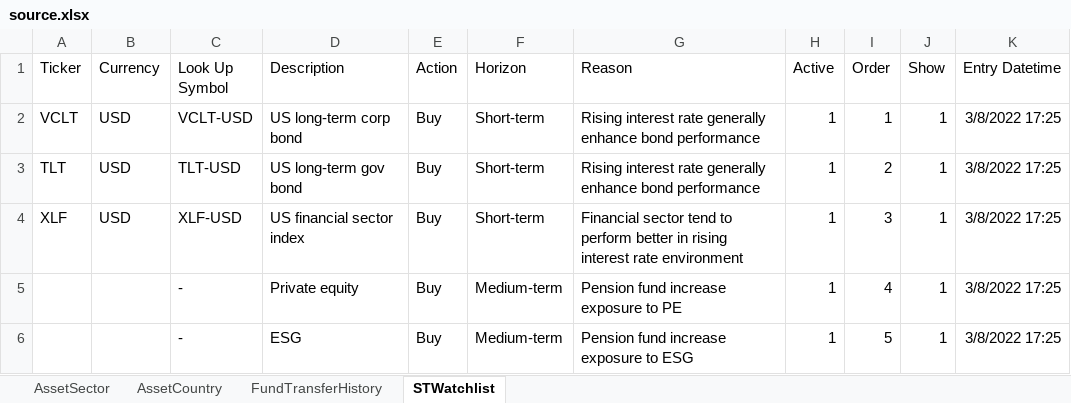
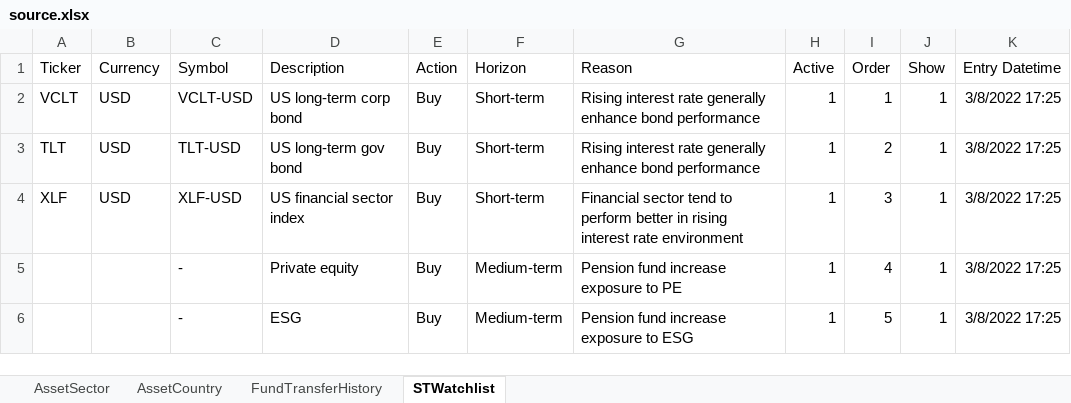
Before and after one commit to x2007tro/MyBroKe, an Excel workbook: updater/source.xlsx, sheet STWatchlist, drawn as a sheet; values as stored, in another font and other column widths than the file's, no borders; the diff names each change by its address in the sheet, - before the commit and + after, or states it on an @@ line.

Commit message:
revised STWatchlist

```diff
--- a/updater/source.xlsx (sheet STWatchlist)
+++ b/updater/source.xlsx (sheet STWatchlist)
-C1: Look Up Symbol
+C1: Symbol
```
Also changed, not shown: 1 other file.
